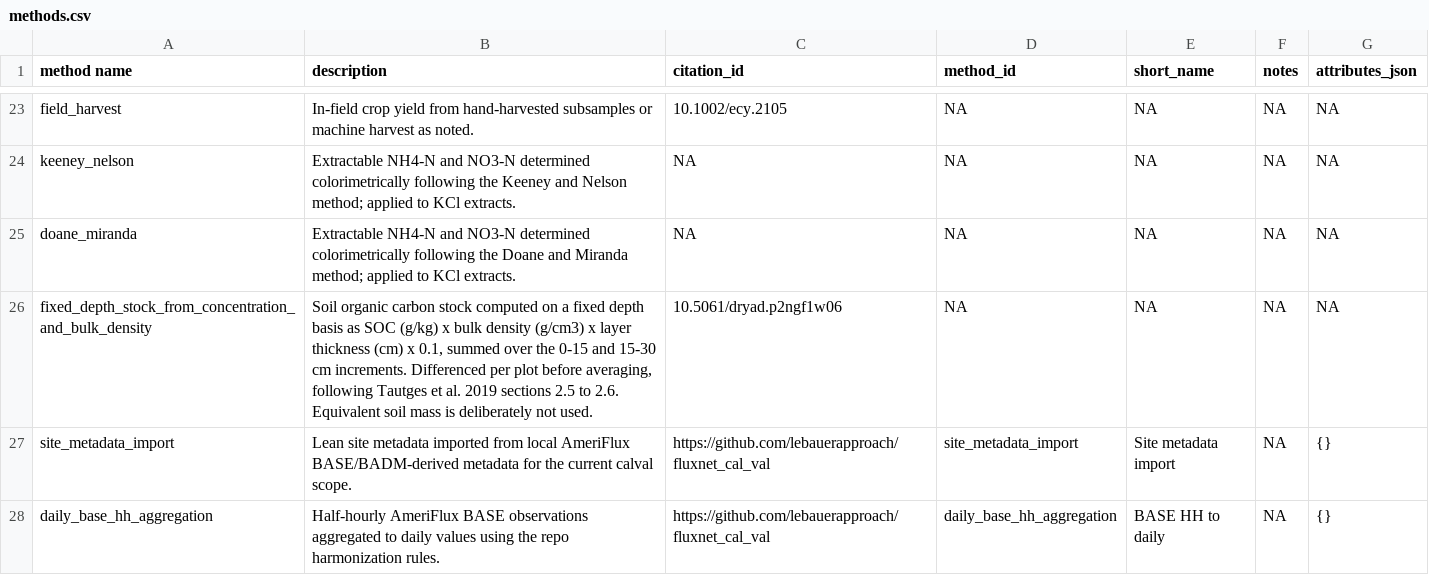
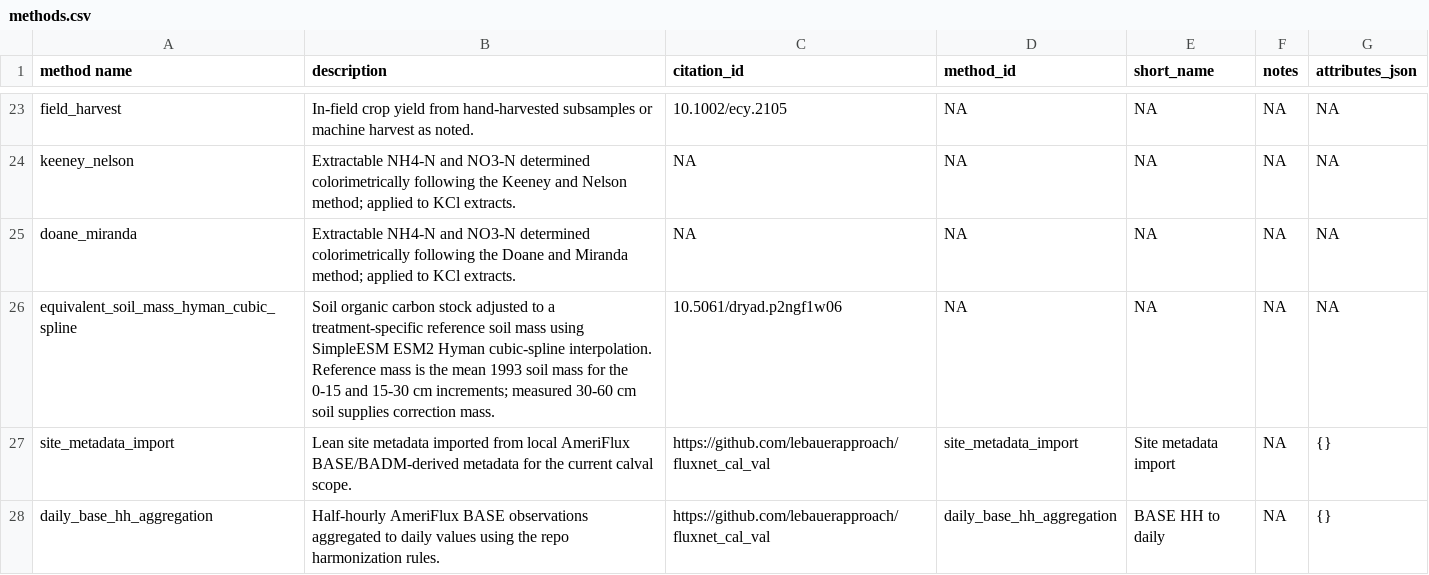
Before and after one commit to ccmmf/cal-val-data, a CSV file: data/methods.csv, drawn as a sheet; only a part is shown, gaps mark what is left out.

```diff
--- a/data/methods.csv
+++ b/data/methods.csv
@@ -25,3 +25,3 @@ keeney_nelson,Extractable NH4-N and NO3-N determined colorimetrically following
 doane_miranda,Extractable NH4-N and NO3-N determined colorimetrically following the Doane and Miranda method; applied to KCl extracts.,NA,NA,NA,NA,NA
-fixed_depth_stock_from_concentration_and_bulk_density,"Soil organic carbon stock computed on a fixed depth basis as SOC (g/kg) x bulk density (g/cm3) x layer thickness (cm) x 0.1, summed over the 0-15 and 15-30 cm increments. Differenced per plot before averaging, following Tautges et al. 2019 sections 2.5 to 2.6. Equivalent soil mass is deliberately not used.",10.5061/dryad.p2ngf1w06,NA,NA,NA,NA
+equivalent_soil_mass_hyman_cubic_spline,Soil organic carbon stock adjusted to a treatment-specific reference soil mass using SimpleESM ESM2 Hyman cubic-spline interpolation. Reference mass is the mean 1993 soil mass for the 0-15 and 15-30 cm increments; measured 30-60 cm soil supplies correction mass.,10.5061/dryad.p2ngf1w06,NA,NA,NA,NA
 site_metadata_import,Lean site metadata imported from local AmeriFlux BASE/BADM-derived metadata for the current calval scope.,https://github.com/lebauerapproach/fluxnet_cal_val,site_metadata_import,Site metadata import,NA,{}
```
Also changed, not shown: data_raw/raffeld_2024/soc_stocks_0_30cm_per_plot.csv, 5 other files.
